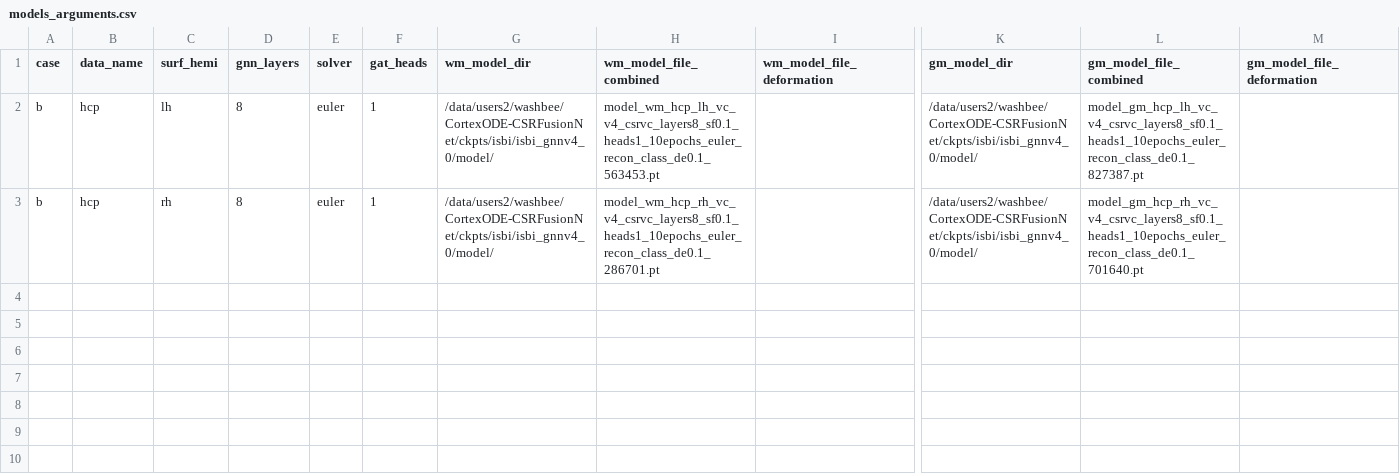
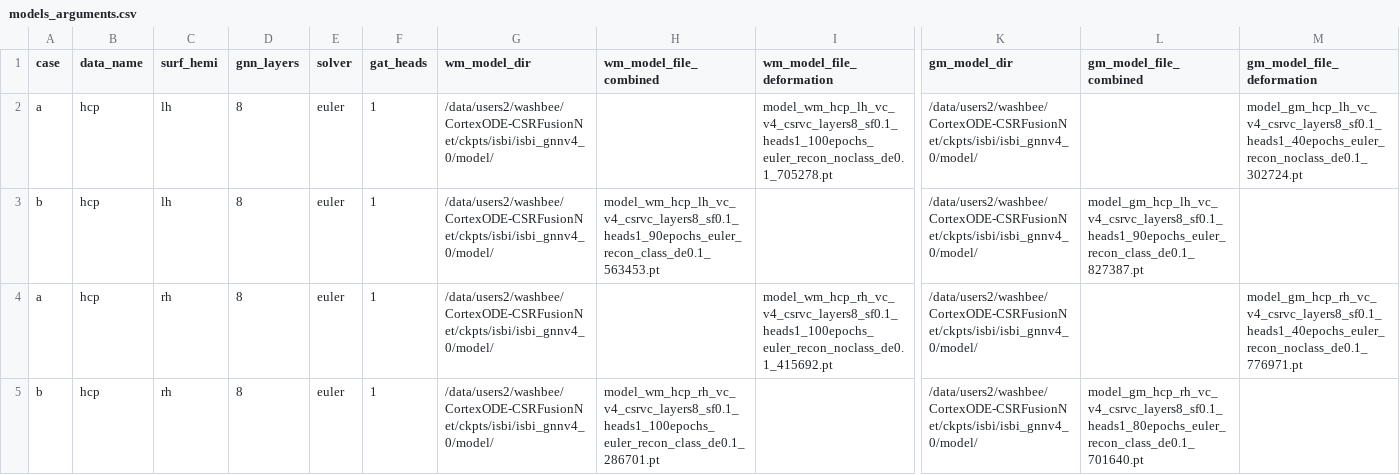
Before and after one commit to neuroneural/CSRP-CSRParcellation, a CSV file: isbianalysis/models_arguments.csv, drawn as a sheet; only a part is shown, gaps mark what is left out; addresses are those after the commit; rows hold the shown columns only; the diff names each change by its address in the sheet, - before the commit and + after, or states it on an @@ line.

```diff
--- a/isbianalysis/models_arguments.csv
+++ b/isbianalysis/models_arguments.csv
+row 2: a | hcp | lh | 8 | euler | 1 | /data/users2/washbee/CortexODE-CSRFusionNet/ckpts/isbi/isbi_gnnv4_0/model/ |  | model_wm_hcp_lh_vc_v4_csrvc_layers8_sf0.1_heads1_100epochs_euler_recon_noclass_de0.1_705278.pt | /data/users2/washbee/CortexODE-CSRFusionNet/ckpts/isbi/isbi_gnnv4_0/model/ |  | model_gm_hcp_lh_vc_v4_csrvc_layers8_sf0.1_heads1_40epochs_euler_recon_noclass_de0.1_302724.pt
-H3 (wm_model_file_combined): model_wm_hcp_lh_vc_v4_csrvc_layers8_sf0.1_heads1_10epochs_euler_recon_class_de0.1_563453.pt
+H3 (wm_model_file_combined): model_wm_hcp_lh_vc_v4_csrvc_layers8_sf0.1_heads1_90epochs_euler_recon_class_de0.1_563453.pt
-L3 (gm_model_file_combined): model_gm_hcp_lh_vc_v4_csrvc_layers8_sf0.1_heads1_10epochs_euler_recon_class_de0.1_827387.pt
+L3 (gm_model_file_combined): model_gm_hcp_lh_vc_v4_csrvc_layers8_sf0.1_heads1_90epochs_euler_recon_class_de0.1_827387.pt
+row 4: a | hcp | rh | 8 | euler | 1 | /data/users2/washbee/CortexODE-CSRFusionNet/ckpts/isbi/isbi_gnnv4_0/model/ |  | model_wm_hcp_rh_vc_v4_csrvc_layers8_sf0.1_heads1_100epochs_euler_recon_noclass_de0.1_415692.pt | /data/users2/washbee/CortexODE-CSRFusionNet/ckpts/isbi/isbi_gnnv4_0/model/ |  | model_gm_hcp_rh_vc_v4_csrvc_layers8_sf0.1_heads1_40epochs_euler_recon_noclass_de0.1_776971.pt
-H5 (wm_model_file_combined): model_wm_hcp_rh_vc_v4_csrvc_layers8_sf0.1_heads1_10epochs_euler_recon_class_de0.1_286701.pt
+H5 (wm_model_file_combined): model_wm_hcp_rh_vc_v4_csrvc_layers8_sf0.1_heads1_100epochs_euler_recon_class_de0.1_286701.pt
-L5 (gm_model_file_combined): model_gm_hcp_rh_vc_v4_csrvc_layers8_sf0.1_heads1_10epochs_euler_recon_class_de0.1_701640.pt
+L5 (gm_model_file_combined): model_gm_hcp_rh_vc_v4_csrvc_layers8_sf0.1_heads1_80epochs_euler_recon_class_de0.1_701640.pt
```
Also changed, not shown: isbianalysis/models_to_run.csv.
